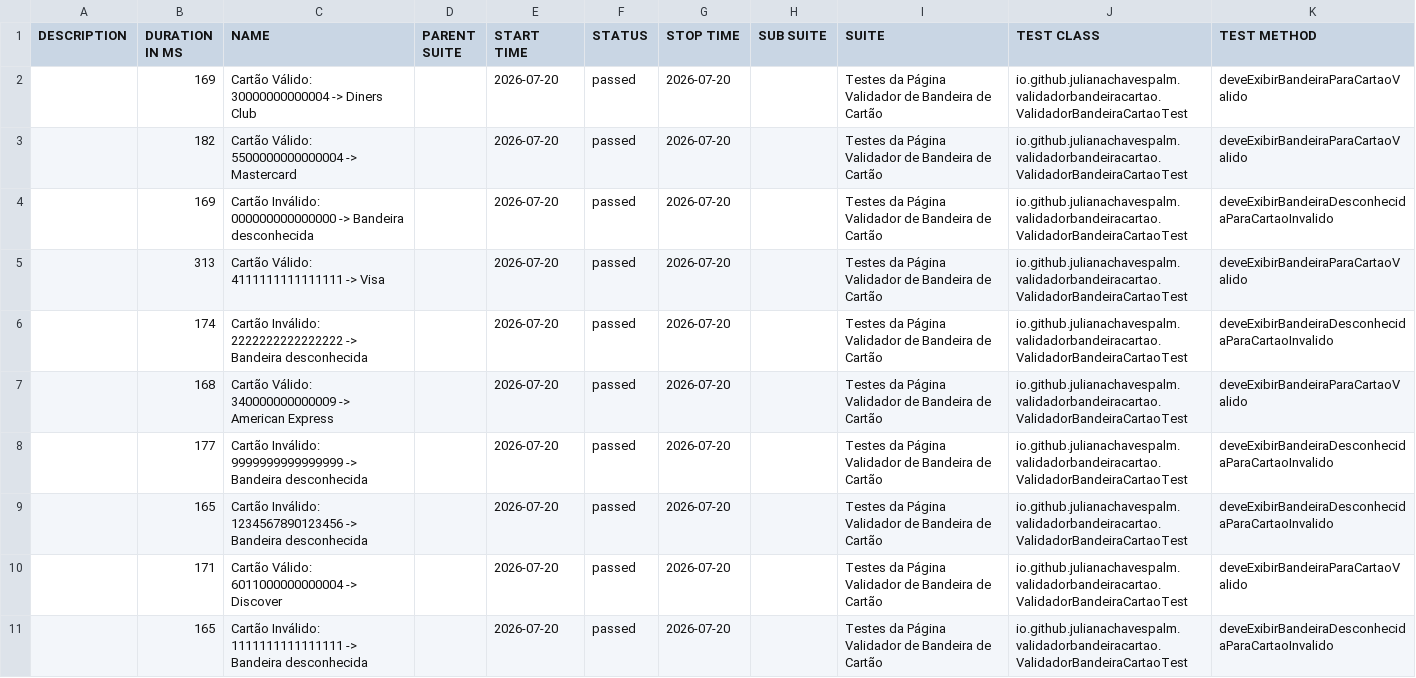
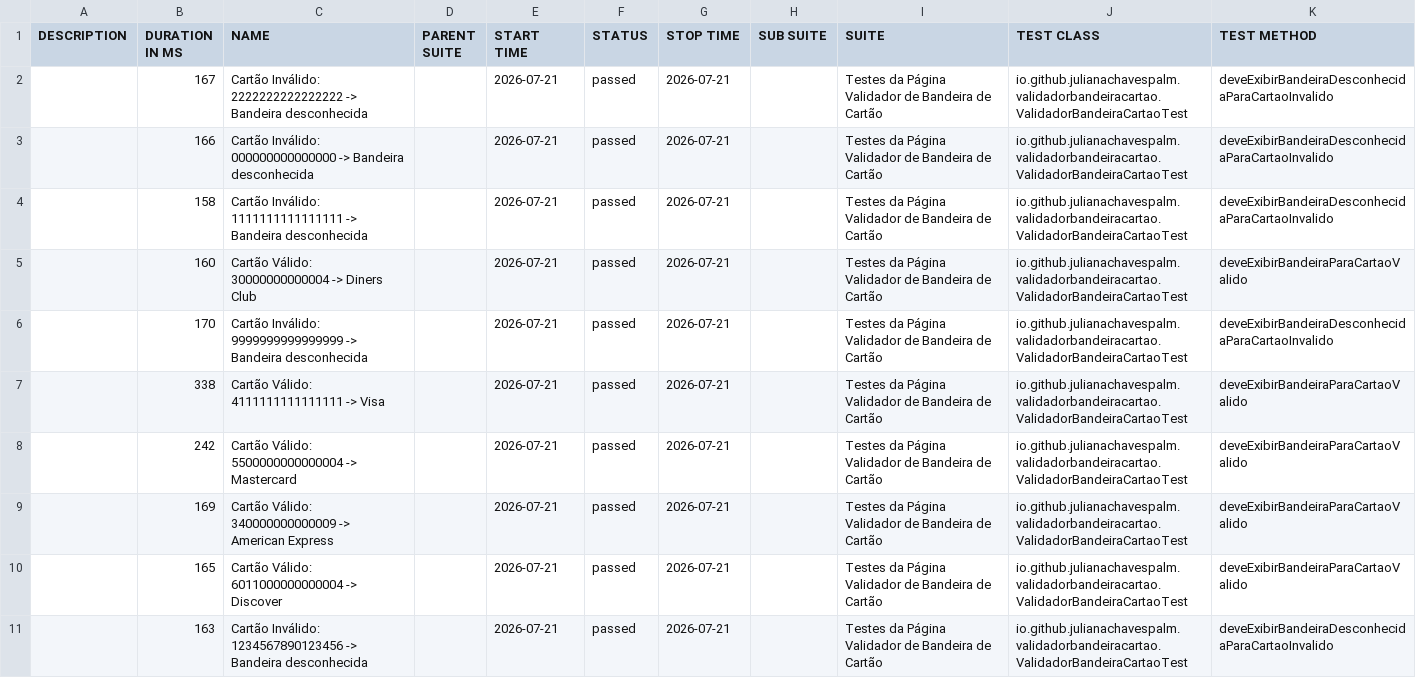
Before and after one commit to julianachavespalm/validadorbandeiracartao, a CSV file: data/suites.csv, drawn as a sheet.

```diff
--- a/data/suites.csv
+++ b/data/suites.csv
@@ -1,11 +1,11 @@
 "DESCRIPTION","DURATION IN MS","NAME","PARENT SUITE","START TIME","STATUS","STOP TIME","SUB SUITE","SUITE","TEST CLASS","TEST METHOD"
-"","169","Cartão Válido: 30000000000004 -> Diners Club","","2026-07-20","passed","2026-07-20","","Testes da Página Validador de Bandeira de Cartão","io.github.julianachavespalm.validadorbandeiracartao.ValidadorBandeiraCartaoTest","deveExibirBandeiraParaCartaoValido"
-"","182","Cartão Válido: 5500000000000004 -> Mastercard","","2026-07-20","passed","2026-07-20","","Testes da Página Validador de Bandeira de Cartão","io.github.julianachavespalm.validadorbandeiracartao.ValidadorBandeiraCartaoTest","deveExibirBandeiraParaCartaoValido"
-"","169","Cartão Inválido: 000000000000000 -> Bandeira desconhecida","","2026-07-20","passed","2026-07-20","","Testes da Página Validador de Bandeira de Cartão","io.github.julianachavespalm.validadorbandeiracartao.ValidadorBandeiraCartaoTest","deveExibirBandeiraDesconhecidaParaCartaoInvalido"
-"","313","Cartão Válido: 4111111111111111 -> Visa","","2026-07-20","passed","2026-07-20","","Testes da Página Validador de Bandeira de Cartão","io.github.julianachavespalm.validadorbandeiracartao.ValidadorBandeiraCartaoTest","deveExibirBandeiraParaCartaoValido"
-"","174","Cartão Inválido: 2222222222222222 -> Bandeira desconhecida","","2026-07-20","passed","2026-07-20","","Testes da Página Validador de Bandeira de Cartão","io.github.julianachavespalm.validadorbandeiracartao.ValidadorBandeiraCartaoTest","deveExibirBandeiraDesconhecidaParaCartaoInvalido"
-"","168","Cartão Válido: 340000000000009 -> American Express","","2026-07-20","passed","2026-07-20","","Testes da Página Validador de Bandeira de Cartão","io.github.julianachavespalm.validadorbandeiracartao.ValidadorBandeiraCartaoTest","deveExibirBandeiraParaCartaoValido"
-"","177","Cartão Inválido: 9999999999999999 -> Bandeira desconhecida","","2026-07-20","passed","2026-07-20","","Testes da Página Validador de Bandeira de Cartão","io.github.julianachavespalm.validadorbandeiracartao.ValidadorBandeiraCartaoTest","deveExibirBandeiraDesconhecidaParaCartaoInvalido"
-"","165","Cartão Inválido: 1234567890123456 -> Bandeira desconhecida","","2026-07-20","passed","2026-07-20","","Testes da Página Validador de Bandeira de Cartão","io.github.julianachavespalm.validadorbandeiracartao.ValidadorBandeiraCartaoTest","deveExibirBandeiraDesconhecidaParaCartaoInvalido"
-"","171","Cartão Válido: 6011000000000004 -> Discover","","2026-07-20","passed","2026-07-20","","Testes da Página Validador de Bandeira de Cartão","io.github.julianachavespalm.validadorbandeiracartao.ValidadorBandeiraCartaoTest","deveExibirBandeiraParaCartaoValido"
-"","165","Cartão Inválido: 1111111111111111 -> Bandeira desconhecida","","2026-07-20","passed","2026-07-20","","Testes da Página Validador de Bandeira de Cartão","io.github.julianachavespalm.validadorbandeiracartao.ValidadorBandeiraCartaoTest","deveExibirBandeiraDesconhecidaParaCartaoInvalido"
+"","167","Cartão Inválido: 2222222222222222 -> Bandeira desconhecida","","2026-07-21","passed","2026-07-21","","Testes da Página Validador de Bandeira de Cartão","io.github.julianachavespalm.validadorbandeiracartao.ValidadorBandeiraCartaoTest","deveExibirBandeiraDesconhecidaParaCartaoInvalido"
+"","166","Cartão Inválido: 000000000000000 -> Bandeira desconhecida","","2026-07-21","passed","2026-07-21","","Testes da Página Validador de Bandeira de Cartão","io.github.julianachavespalm.validadorbandeiracartao.ValidadorBandeiraCartaoTest","deveExibirBandeiraDesconhecidaParaCartaoInvalido"
+"","158","Cartão Inválido: 1111111111111111 -> Bandeira desconhecida","","2026-07-21","passed","2026-07-21","","Testes da Página Validador de Bandeira de Cartão","io.github.julianachavespalm.validadorbandeiracartao.ValidadorBandeiraCartaoTest","deveExibirBandeiraDesconhecidaParaCartaoInvalido"
+"","160","Cartão Válido: 30000000000004 -> Diners Club","","2026-07-21","passed","2026-07-21","","Testes da Página Validador de Bandeira de Cartão","io.github.julianachavespalm.validadorbandeiracartao.ValidadorBandeiraCartaoTest","deveExibirBandeiraParaCartaoValido"
+"","170","Cartão Inválido: 9999999999999999 -> Bandeira desconhecida","","2026-07-21","passed","2026-07-21","","Testes da Página Validador de Bandeira de Cartão","io.github.julianachavespalm.validadorbandeiracartao.ValidadorBandeiraCartaoTest","deveExibirBandeiraDesconhecidaParaCartaoInvalido"
+"","338","Cartão Válido: 4111111111111111 -> Visa","","2026-07-21","passed","2026-07-21","","Testes da Página Validador de Bandeira de Cartão","io.github.julianachavespalm.validadorbandeiracartao.ValidadorBandeiraCartaoTest","deveExibirBandeiraParaCartaoValido"
+"","242","Cartão Válido: 5500000000000004 -> Mastercard","","2026-07-21","passed","2026-07-21","","Testes da Página Validador de Bandeira de Cartão","io.github.julianachavespalm.validadorbandeiracartao.ValidadorBandeiraCartaoTest","deveExibirBandeiraParaCartaoValido"
+"","169","Cartão Válido: 340000000000009 -> American Express","","2026-07-21","passed","2026-07-21","","Testes da Página Validador de Bandeira de Cartão","io.github.julianachavespalm.validadorbandeiracartao.ValidadorBandeiraCartaoTest","deveExibirBandeiraParaCartaoValido"
+"","165","Cartão Válido: 6011000000000004 -> Discover","","2026-07-21","passed","2026-07-21","","Testes da Página Validador de Bandeira de Cartão","io.github.julianachavespalm.validadorbandeiracartao.ValidadorBandeiraCartaoTest","deveExibirBandeiraParaCartaoValido"
+"","163","Cartão Inválido: 1234567890123456 -> Bandeira desconhecida","","2026-07-21","passed","2026-07-21","","Testes da Página Validador de Bandeira de Cartão","io.github.julianachavespalm.validadorbandeiracartao.ValidadorBandeiraCartaoTest","deveExibirBandeiraDesconhecidaParaCartaoInvalido"
```
Also changed, not shown: 41 other files.
